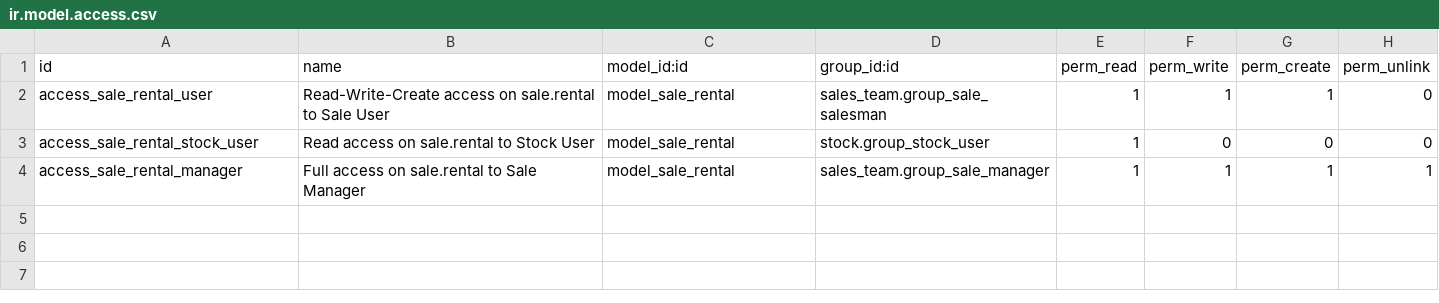
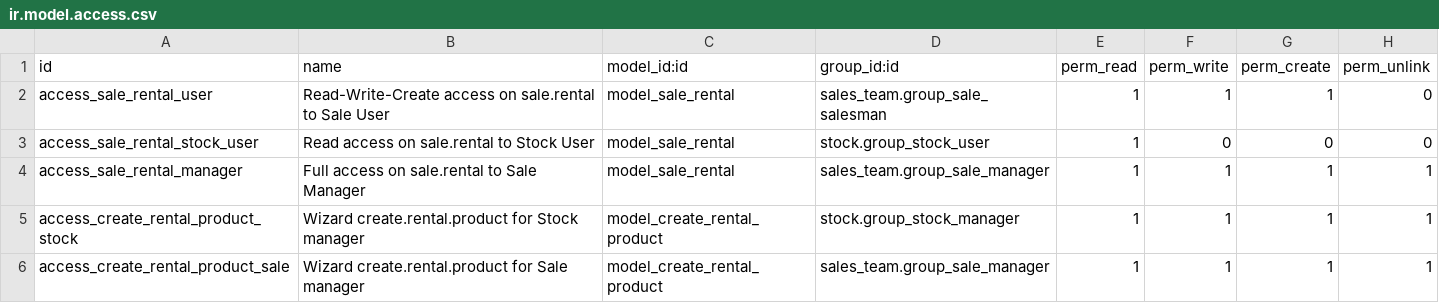
Before and after one commit to chaule97/vertical-rental, a CSV file: sale_rental/security/ir.model.access.csv, drawn as a sheet.

Commit message:
[MIG] sale_rental from v12 to v14
No more need to add users to the packaging group
View of rental group is now possible on product.template form view

```diff
--- a/sale_rental/security/ir.model.access.csv
+++ b/sale_rental/security/ir.model.access.csv
@@ -4 +4,3 @@ access_sale_rental_stock_user,Read access on sale.rental to Stock User,model_sal
 access_sale_rental_manager,Full access on sale.rental to Sale Manager,model_sale_rental,sales_team.group_sale_manager,1,1,1,1
+access_create_rental_product_stock,Wizard create.rental.product for Stock manager,model_create_rental_product,stock.group_stock_manager,1,1,1,1
+access_create_rental_product_sale,Wizard create.rental.product for Sale manager,model_create_rental_product,sales_team.group_sale_manager,1,1,1,1
```
Also changed, not shown: 23 other files.
